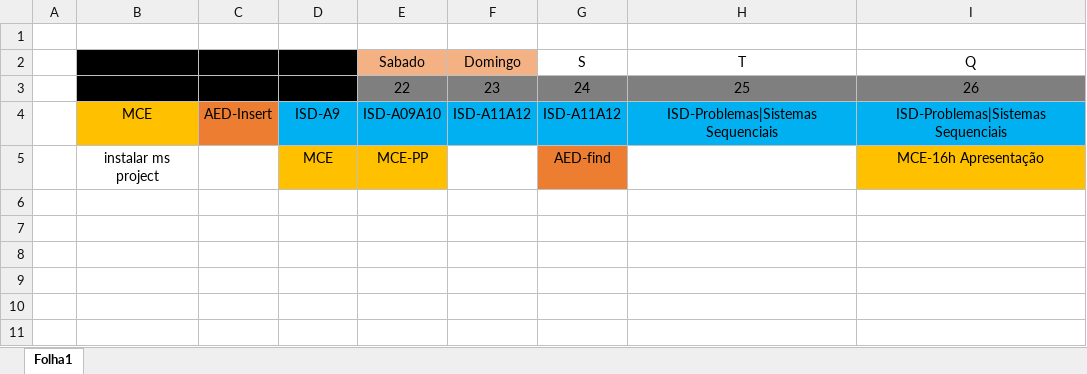
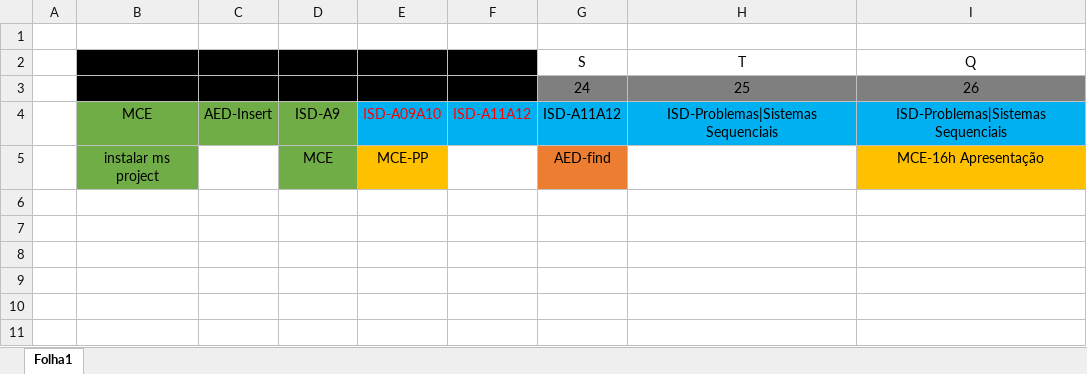
Before and after one commit to AleexMaartins/Currently-working-on, an Excel workbook: NãoImportante/ToDoList.xlsx, sheet Folha1, drawn as a sheet; only a part is shown; values as stored, in another font and other column widths than the file's, no borders; the diff names each change by its address in the sheet, - before the commit and + after, or states it on an @@ line.

Commit message:
ignorar

```diff
--- a/NãoImportante/ToDoList.xlsx (sheet Folha1)
+++ b/NãoImportante/ToDoList.xlsx (sheet Folha1)
-E2:F2 fill: #F4B183
+E2:F2 fill: #000000
-E3:F3 fill: #7F7F7F
+E3:F3 fill: #000000
-B4 fill: #FFC000
+B4 fill: #70AD47
-C4 fill: #ED7D31
+C4 fill: #70AD47
-D4 fill: #00B0F0
+D4 fill: #70AD47
-E4:F4 text colour: black
+E4:F4 text colour: #FF0000
-B5 fill: none
+B5 fill: #70AD47
-D5 fill: #FFC000
+D5 fill: #70AD47
```
